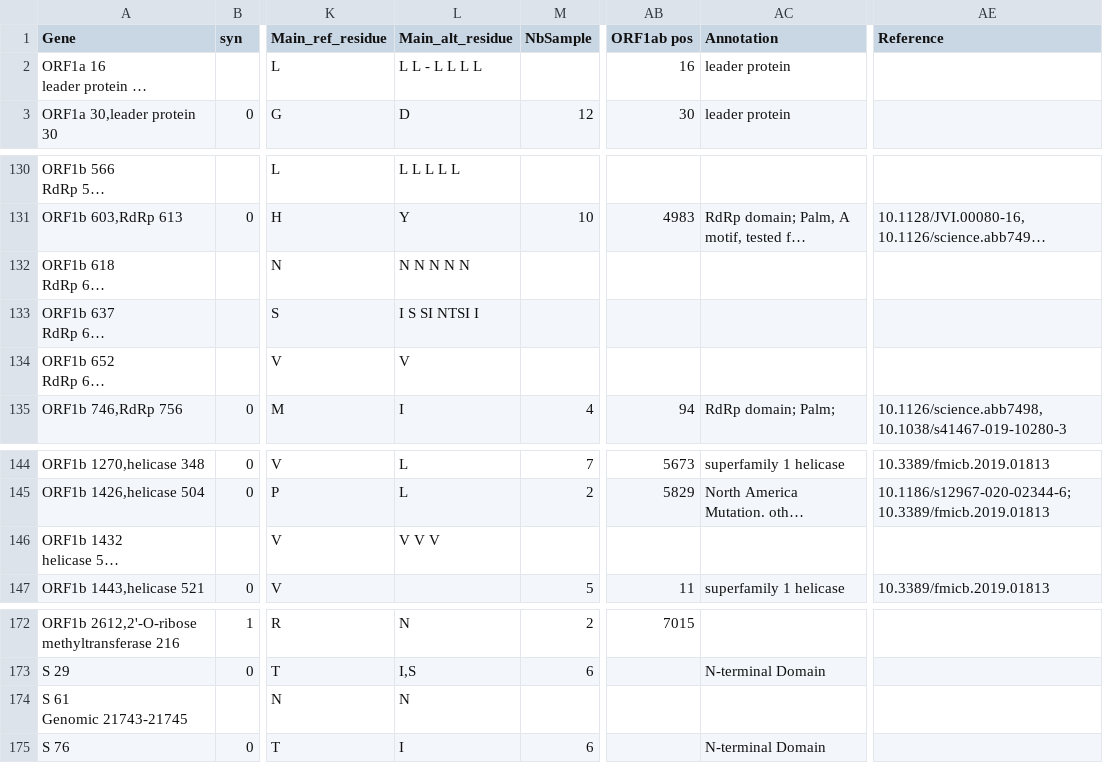
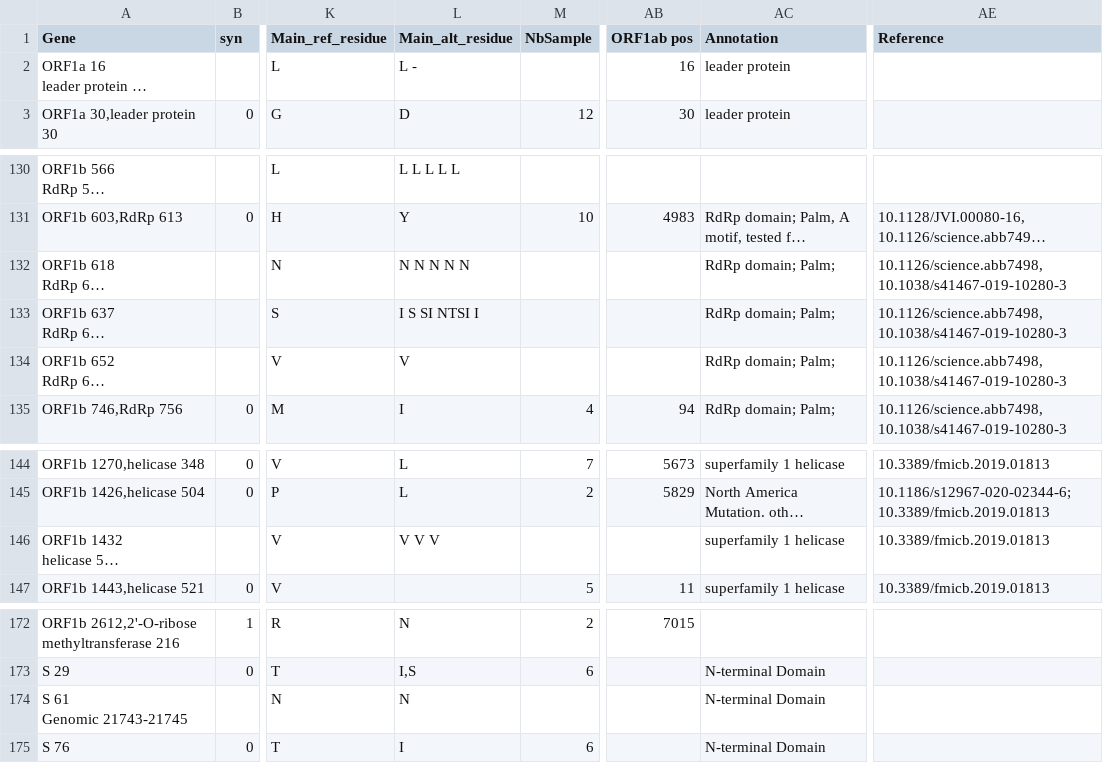
Before and after one commit to galaxyproject/SARS-CoV-2, a TSV file: genomics/7-VariantsDescription/Selection_Variants.tsv, drawn as a sheet; only a part is shown, gaps mark what is left out; long unchanged cells end in …; the diff covers the shown part only; the diff names each change by its address in the sheet, - before the commit and + after, or states it on an @@ line.

Commit message:
remove empty lines

```diff
--- a/genomics/7-VariantsDescription/Selection_Variants.tsv
+++ b/genomics/7-VariantsDescription/Selection_Variants.tsv
-L2 (Main_alt_residue): L L - L L L L
+L2 (Main_alt_residue): L -
-AC132:AC134 (Annotation): (empty)
+AC132:AC134 (Annotation): RdRp domain; Palm;
-AE132:AE134 (Reference): (empty)
+AE132:AE134 (Reference): 10.1126/science.abb7498, 10.1038/s41467-019-10280-3
-AC146 (Annotation): (empty)
+AC146 (Annotation): superfamily 1 helicase
-AE146 (Reference): (empty)
+AE146 (Reference): 10.3389/fmicb.2019.01813
-AC174 (Annotation): (empty)
+AC174 (Annotation): N-terminal Domain
```
Also changed, not shown: 44 edited cells elsewhere in this file.
